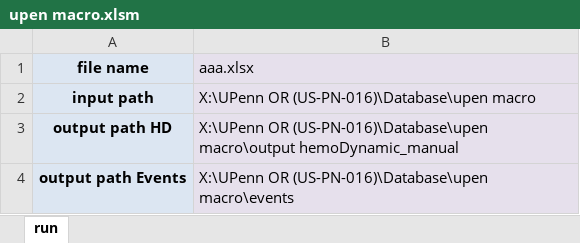
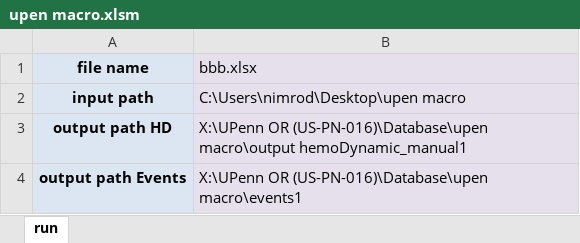
Before and after one commit to nimosc/UpenMacro, an Excel workbook: upen macro.xlsm, sheet run, drawn as a sheet; values as stored, in another font and other column widths than the file's, no borders; charts and pictures not drawn; the diff names each change by its address in the sheet, - before the commit and + after, or states it on an @@ line.

```diff
--- a/upen macro.xlsm (sheet run)
+++ b/upen macro.xlsm (sheet run)
-B1: aaa.xlsx
+B1: bbb.xlsx
-B2 (bbb.xlsx): X:\UPenn OR (US-PN-016)\Database\upen macro
+B2 (bbb.xlsx): C:\Users\nimrod\Desktop\upen macro
-B3 (bbb.xlsx): …(US-PN-016)\Database\upen macro\output hemoDynamic_manual
+B3 (bbb.xlsx): …(US-PN-016)\Database\upen macro\output hemoDynamic_manual1
-B4 (bbb.xlsx): …OR (US-PN-016)\Database\upen macro\events
+B4 (bbb.xlsx): …OR (US-PN-016)\Database\upen macro\events1
```
Also changed, not shown: charts or pictures, 2 other files.
